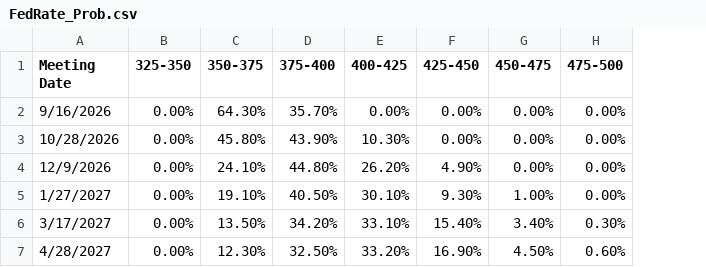
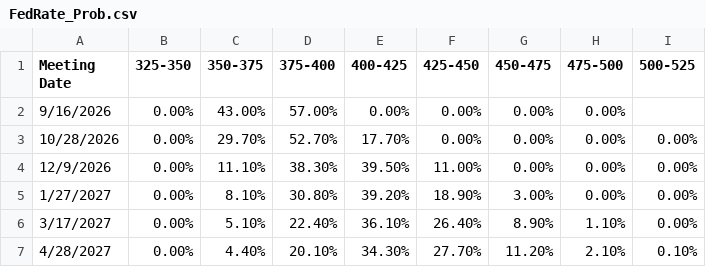
Before and after one commit to BaronForkAgSoln/icd, a CSV file: FedRate_Prob.csv, drawn as a sheet; only a part is shown; the diff covers the shown part only; the diff names each change by its address in the sheet, - before the commit and + after, or states it on an @@ line.

```diff
--- a/FedRate_Prob.csv
+++ b/FedRate_Prob.csv
+column I (500-525), rows 3-7: 0.00% | 0.00% | 0.00% | 0.00% | 0.10%
-C2 (350-375): 64.30%
+C2 (350-375): 43.00%
-D2 (375-400): 35.70%
+D2 (375-400): 57.00%
-C3 (350-375): 45.80%
+C3 (350-375): 29.70%
-D3 (375-400): 43.90%
+D3 (375-400): 52.70%
-E3 (400-425): 10.30%
+E3 (400-425): 17.70%
-C4 (350-375): 24.10%
+C4 (350-375): 11.10%
-D4 (375-400): 44.80%
+D4 (375-400): 38.30%
-E4 (400-425): 26.20%
+E4 (400-425): 39.50%
-F4 (425-450): 4.90%
+F4 (425-450): 11.00%
-C5 (350-375): 19.10%
+C5 (350-375): 8.10%
-D5 (375-400): 40.50%
+D5 (375-400): 30.80%
-E5 (400-425): 30.10%
+E5 (400-425): 39.20%
-F5 (425-450): 9.30%
+F5 (425-450): 18.90%
-G5 (450-475): 1.00%
+G5 (450-475): 3.00%
-C6 (350-375): 13.50%
+C6 (350-375): 5.10%
-D6 (375-400): 34.20%
+D6 (375-400): 22.40%
-E6 (400-425): 33.10%
+E6 (400-425): 36.10%
-F6 (425-450): 15.40%
+F6 (425-450): 26.40%
-G6 (450-475): 3.40%
+G6 (450-475): 8.90%
-H6 (475-500): 0.30%
+H6 (475-500): 1.10%
-C7 (350-375): 12.30%
+C7 (350-375): 4.40%
-D7 (375-400): 32.50%
+D7 (375-400): 20.10%
-E7 (400-425): 33.20%
+E7 (400-425): 34.30%
-F7 (425-450): 16.90%
+F7 (425-450): 27.70%
-G7 (450-475): 4.50%
+G7 (450-475): 11.20%
-H7 (475-500): 0.60%
+H7 (475-500): 2.10%
```
Also changed, not shown: 33 edited cells elsewhere in this file, 1 other file.
